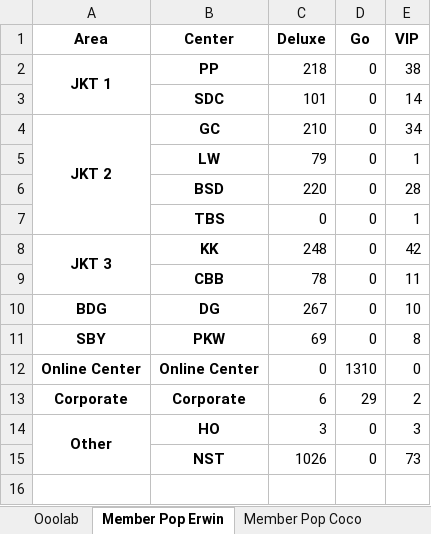
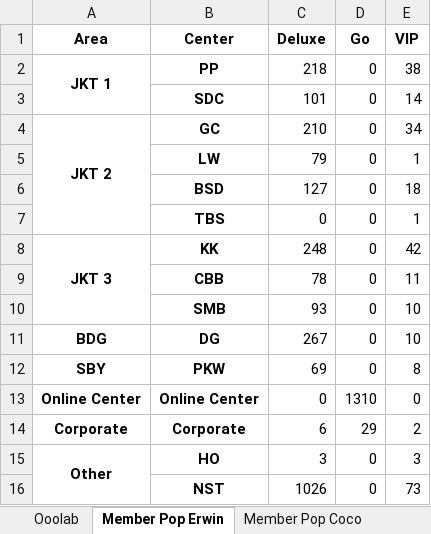
Before and after one commit to danjelito/wse-exp-manag-report, an Excel workbook: output/Experience Management Report (Source Code) - Dec 2023.xlsx, sheet Member Pop Erwin, drawn as a sheet; values as stored, in another font and other column widths than the file's, no borders; the diff names each change by its address in the sheet, - before the commit and + after, or states it on an @@ line.

```diff
--- a/output/Experience Management Report (Source Code) - Dec 2023.xlsx (sheet Member Pop Erwin)
+++ b/output/Experience Management Report (Source Code) - Dec 2023.xlsx (sheet Member Pop Erwin)
-C6 (Deluxe): 220
+C6 (Deluxe): 127
-E6 (VIP): 28
+E6 (VIP): 18
+row 10:  | SMB | 93 | 0 | 10
```
Also changed, not shown: sheet Member Pop Coco, sheet Member Pop Coco - Activity, 6 other files.
